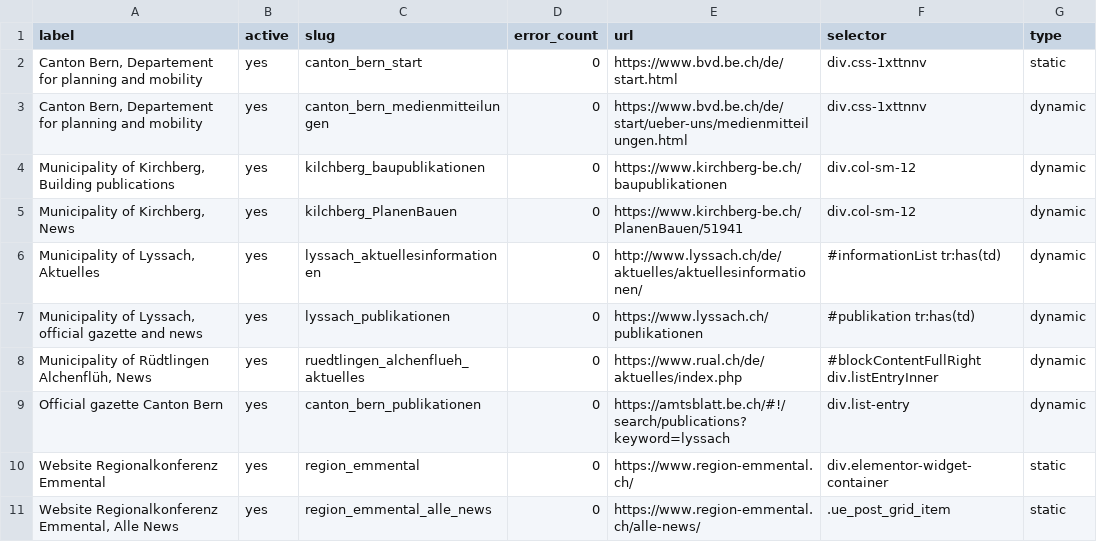
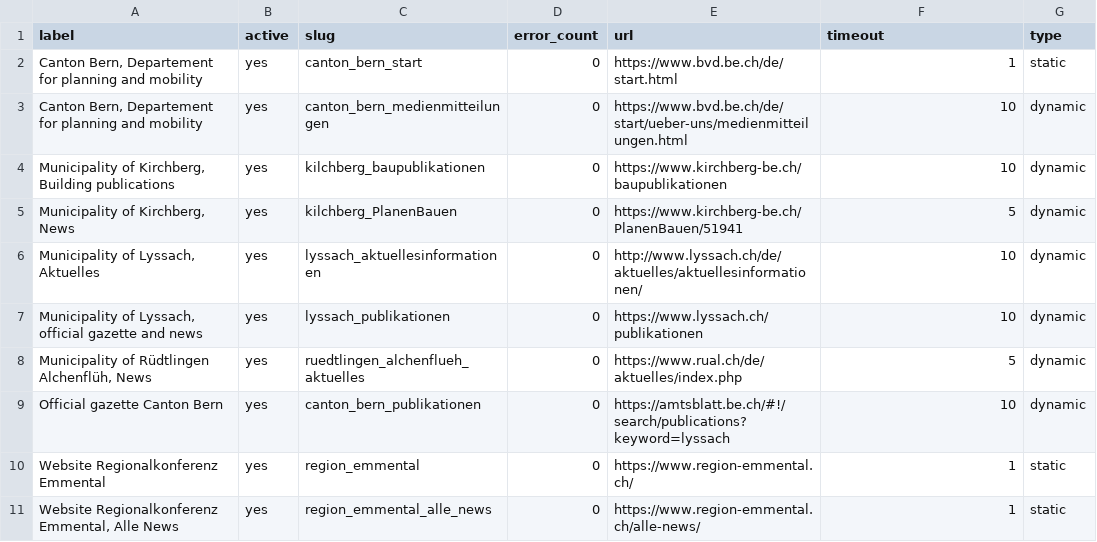
Before and after one commit to ebp-group/website-keyword-monitor, a CSV file: csv/lyssach.csv, drawn as a sheet.

Commit message:
Remove selector and add timeout column

```diff
--- a/csv/lyssach.csv
+++ b/csv/lyssach.csv
@@ -1,11 +1,11 @@
-label,active,slug,error_count,url,selector,type
-"Canton Bern, Departement for planning and mobility",yes,canton_bern_start,0,https://www.bvd.be.ch/de/start.html,div.css-1xttnnv,static
-"Canton Bern, Departement for planning and mobility",yes,canton_bern_medienmitteilungen,0,https://www.bvd.be.ch/de/start/ueber-uns/medienmitteilungen.html,div.css-1xttnnv,dynamic
-"Municipality of Kirchberg, Building publications",yes,kilchberg_baupublikationen,0,https://www.kirchberg-be.ch/baupublikationen,div.col-sm-12,dynamic
-"Municipality of Kirchberg, News",yes,kilchberg_PlanenBauen,0,https://www.kirchberg-be.ch/PlanenBauen/51941,div.col-sm-12,dynamic
-"Municipality of Lyssach, Aktuelles",yes,lyssach_aktuellesinformationen,0,http://www.lyssach.ch/de/aktuelles/aktuellesinformationen/,"#informationList tr:has(td)",dynamic
-"Municipality of Lyssach, official gazette and news",yes,lyssach_publikationen,0,https://www.lyssach.ch/publikationen,"#publikation tr:has(td)",dynamic
-"Municipality of Rüdtlingen Alchenflüh, News",yes,ruedtlingen_alchenflueh_aktuelles,0,https://www.rual.ch/de/aktuelles/index.php,"#blockContentFullRight div.listEntryInner",dynamic
-"Official gazette Canton Bern",yes,canton_bern_publikationen,0,https://amtsblatt.be.ch/#!/search/publications?keyword=lyssach,div.list-entry,dynamic
-"Website Regionalkonferenz Emmental",yes,region_emmental,0,https://www.region-emmental.ch/,div.elementor-widget-container,static
-"Website Regionalkonferenz Emmental, Alle News",yes,region_emmental_alle_news,0,https://www.region-emmental.ch/alle-news/,.ue_post_grid_item,static
+label,active,slug,error_count,url,timeout,type
+"Canton Bern, Departement for planning and mobility",yes,canton_bern_start,0,https://www.bvd.be.ch/de/start.html,1,static
+"Canton Bern, Departement for planning and mobility",yes,canton_bern_medienmitteilungen,0,https://www.bvd.be.ch/de/start/ueber-uns/medienmitteilungen.html,10,dynamic
+"Municipality of Kirchberg, Building publications",yes,kilchberg_baupublikationen,0,https://www.kirchberg-be.ch/baupublikationen,10,dynamic
+"Municipality of Kirchberg, News",yes,kilchberg_PlanenBauen,0,https://www.kirchberg-be.ch/PlanenBauen/51941,5,dynamic
+"Municipality of Lyssach, Aktuelles",yes,lyssach_aktuellesinformationen,0,http://www.lyssach.ch/de/aktuelles/aktuellesinformationen/,10,dynamic
+"Municipality of Lyssach, official gazette and news",yes,lyssach_publikationen,0,https://www.lyssach.ch/publikationen,10,dynamic
+"Municipality of Rüdtlingen Alchenflüh, News",yes,ruedtlingen_alchenflueh_aktuelles,0,https://www.rual.ch/de/aktuelles/index.php,5,dynamic
+"Official gazette Canton Bern",yes,canton_bern_publikationen,0,https://amtsblatt.be.ch/#!/search/publications?keyword=lyssach,10,dynamic
+"Website Regionalkonferenz Emmental",yes,region_emmental,0,https://www.region-emmental.ch/,1,static
+"Website Regionalkonferenz Emmental, Alle News",yes,region_emmental_alle_news,0,https://www.region-emmental.ch/alle-news/,1,static
```
Also changed, not shown: csv/grancia.csv, csv/itingen.csv, 5 other files.
